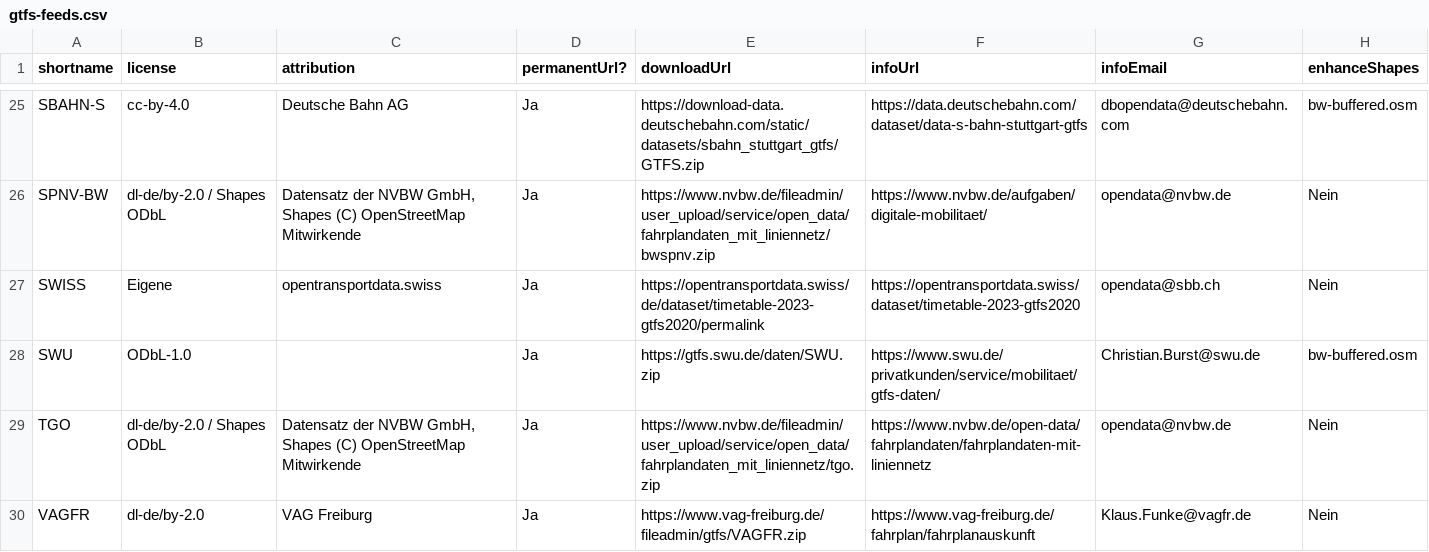
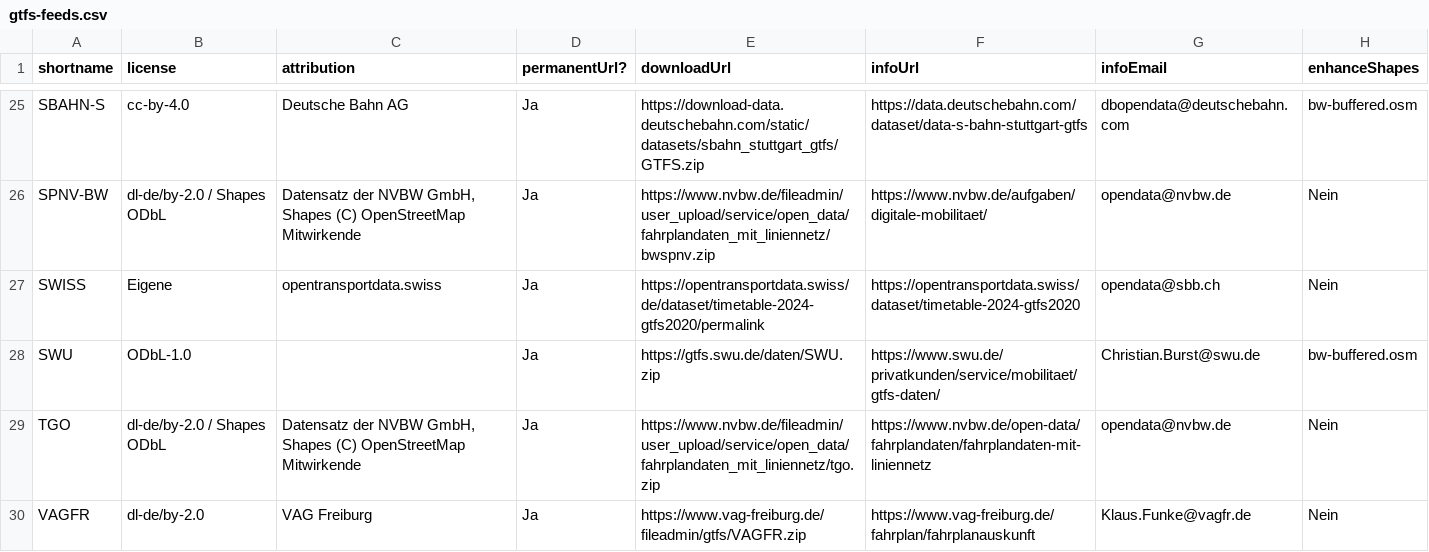
Before and after one commit to mfdz/gtfs-hub, a CSV file: config/gtfs-feeds.csv, drawn as a sheet; only a part is shown, gaps mark what is left out.

Commit message:
Update swiss gtfs dataset to 2024

```diff
--- a/config/gtfs-feeds.csv
+++ b/config/gtfs-feeds.csv
@@ -26,3 +26,3 @@ SBAHN-S;cc-by-4.0;Deutsche Bahn AG;Ja;https://download-data.deutschebahn.com/sta
 SPNV-BW;dl-de/by-2.0 / Shapes ODbL;Datensatz der NVBW GmbH, Shapes (C) OpenStreetMap Mitwirkende;Ja;https://www.nvbw.de/fileadmin/user_upload/service/open_data/fahrplandaten_mit_liniennetz/bwspnv.zip;https://www.nvbw.de/aufgaben/digitale-mobilitaet/;opendata@nvbw.de;Nein
-SWISS;Eigene;opentransportdata.swiss;Ja;https://opentransportdata.swiss/de/dataset/timetable-2023-gtfs2020/permalink;https://opentransportdata.swiss/dataset/timetable-2023-gtfs2020;opendata@sbb.ch;Nein
+SWISS;Eigene;opentransportdata.swiss;Ja;https://opentransportdata.swiss/de/dataset/timetable-2024-gtfs2020/permalink;https://opentransportdata.swiss/dataset/timetable-2024-gtfs2020;opendata@sbb.ch;Nein
 SWU;ODbL-1.0;;Ja;https://gtfs.swu.de/daten/SWU.zip;https://www.swu.de/privatkunden/service/mobilitaet/gtfs-daten/;Christian.Burst@swu.de;bw-buffered.osm
```
